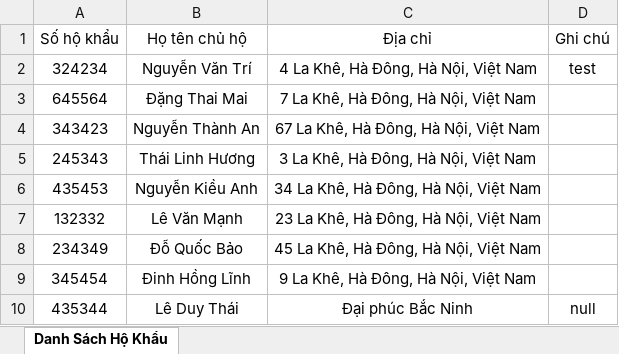
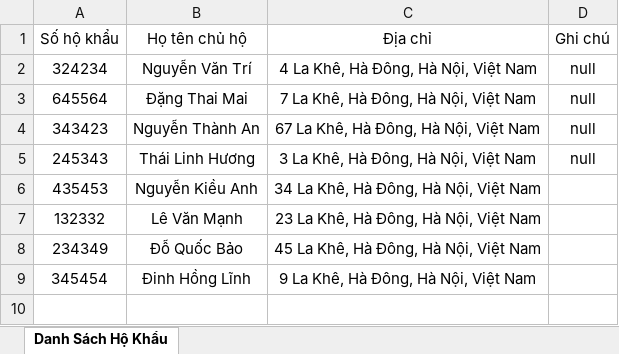
Before and after one commit to tungnguyensnk/ProjectQuanLyDanCu, an Excel workbook: hokhau.xlsx, sheet Danh Sách Hộ Khẩu, drawn as a sheet; values as stored, in another font and other column widths than the file's, no borders; the diff names each change by its address in the sheet, - before the commit and + after, or states it on an @@ line.

```diff
--- a/hokhau.xlsx (sheet Danh Sách Hộ Khẩu)
+++ b/hokhau.xlsx (sheet Danh Sách Hộ Khẩu)
-D2 (Ghi chú): test
+D2 (Ghi chú): null
-D3:D5 (Ghi chú): (empty)
+D3:D5 (Ghi chú): null
-row 10: 435344 | Lê Duy Thái | Đại phúc Bắc Ninh | null
```
Also changed, not shown: 4 other files.
